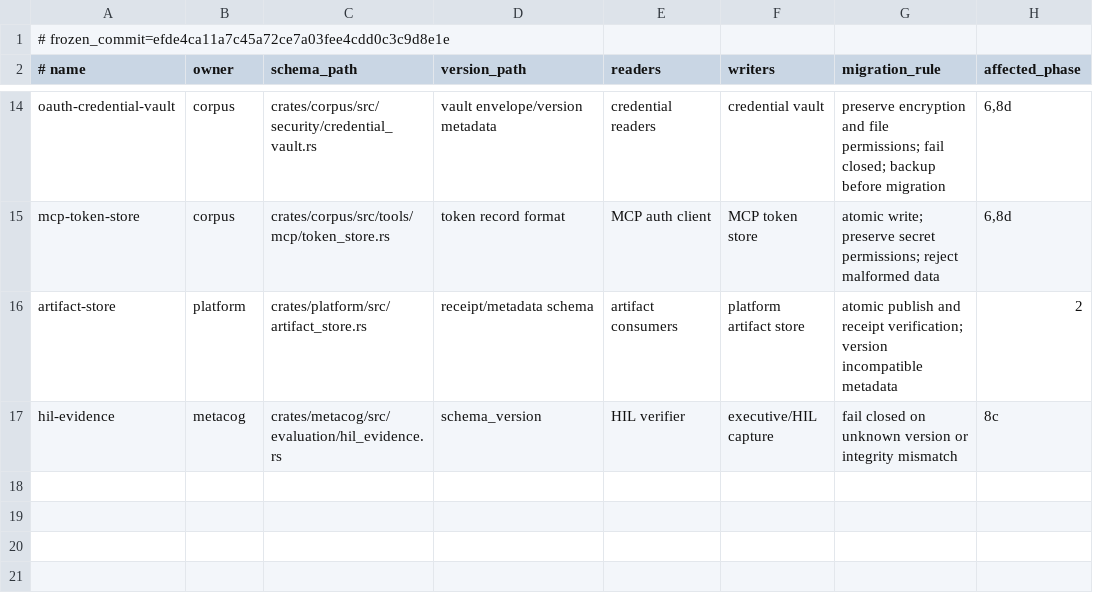
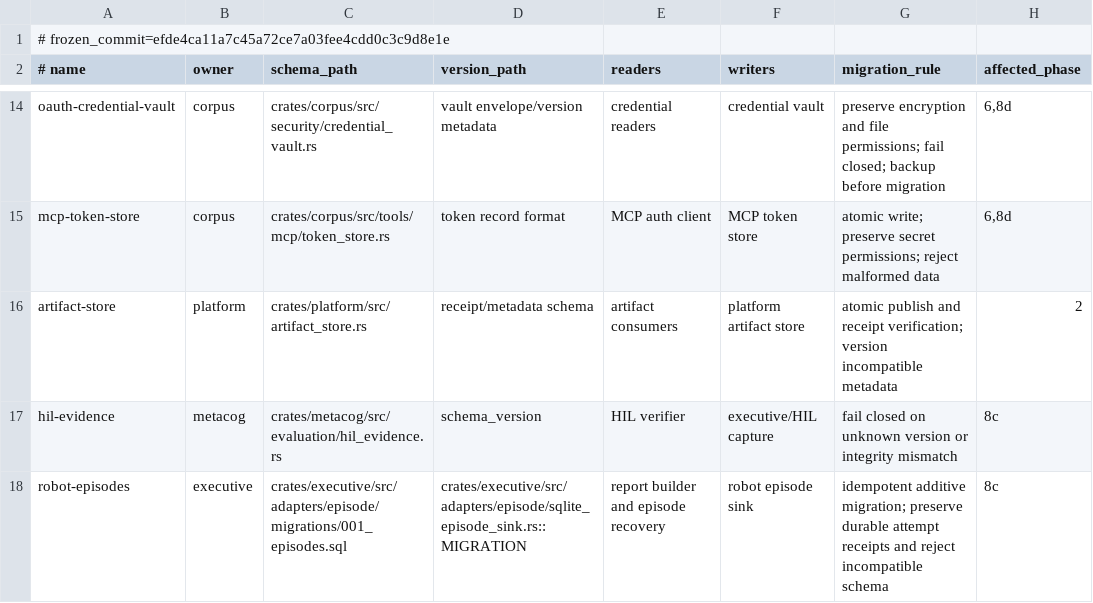
Before and after one commit to Aurobear/aletheon, a TSV file: config/architecture/persistence-surfaces.tsv, drawn as a sheet; only a part is shown, gaps mark what is left out.

Commit message:
fix(architecture): register robot episode runtime surfaces
The robot embodiment runtime added Executive modules and a durable episode migration without updating the Phase 0 architecture inventories, causing the architecture fitness check to reject the PR.

Register the new layer ownership and persistence surface, and ratchet the reviewed metrics to the current implementation so architecture validation remains deterministic.

- config/architecture/executive-layers.tsv — assign robot episode, verifier, composition, and bootstrap modules
- config/architecture/persistence-surfaces.tsv — register the robot episode migration
- config/architecture/metrics.env — update reviewed metric baselines

```diff
--- a/config/architecture/persistence-surfaces.tsv
+++ b/config/architecture/persistence-surfaces.tsv
@@ -17 +17,2 @@ artifact-store	platform	crates/platform/src/artifact_store.rs	receipt/metadata s
 hil-evidence	metacog	crates/metacog/src/evaluation/hil_evidence.rs	schema_version	HIL verifier	executive/HIL capture	fail closed on unknown version or integrity mismatch	8c
+robot-episodes	executive	crates/executive/src/adapters/episode/migrations/001_episodes.sql	crates/executive/src/adapters/episode/sqlite_episode_sink.rs::MIGRATION	report builder and episode recovery	robot episode sink	idempotent additive migration; preserve durable attempt receipts and reject incompatible schema	8c
```
Also changed, not shown: config/architecture/executive-layers.tsv, 1 other file.
